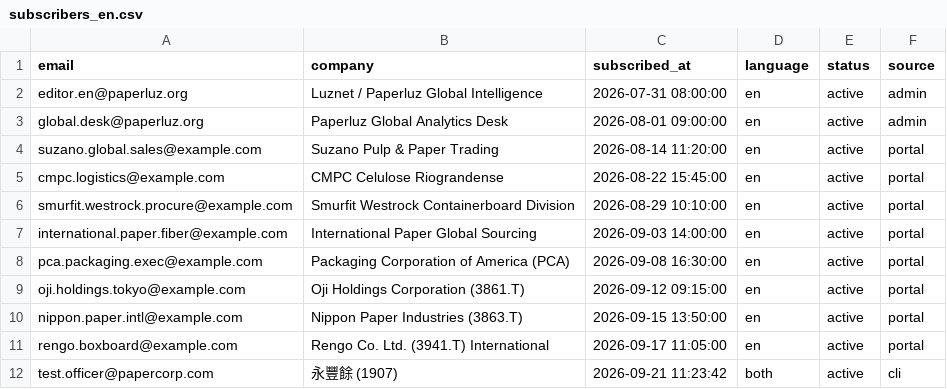
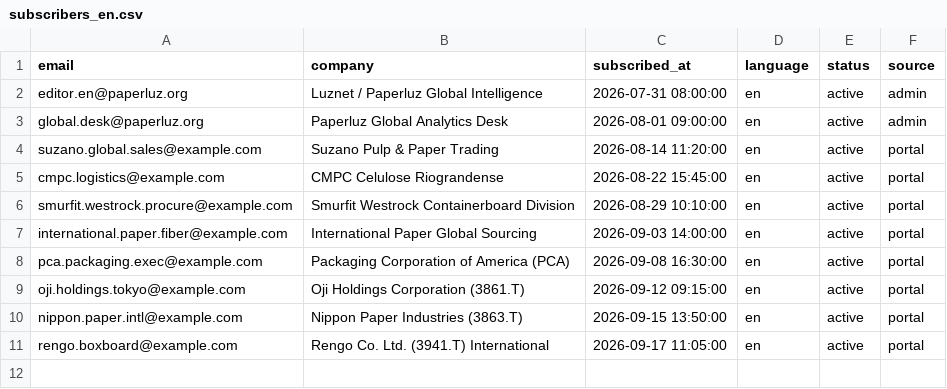
Before and after one commit to waatax/Paper, a CSV file: Reports/data/subscribers_en.csv, drawn as a sheet; the diff names each change by its address in the sheet, - before the commit and + after, or states it on an @@ line.

```diff
--- a/Reports/data/subscribers_en.csv
+++ b/Reports/data/subscribers_en.csv
-row 12: test.officer@papercorp.com | 永豐餘 (1907) | 2026-09-21 11:23:42 | both | active | cli
```
Also changed, not shown: Reports/data/subscribers_zh.csv, 6 other files.
